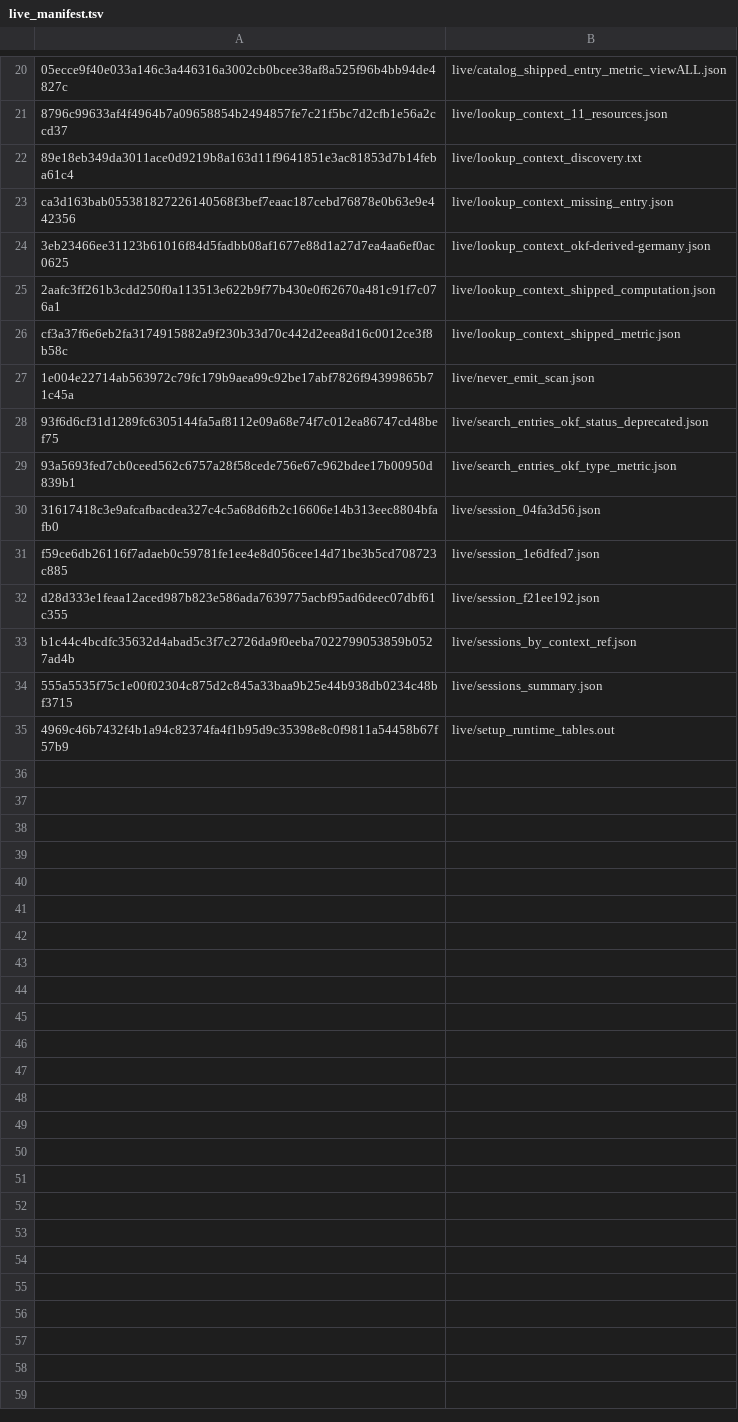
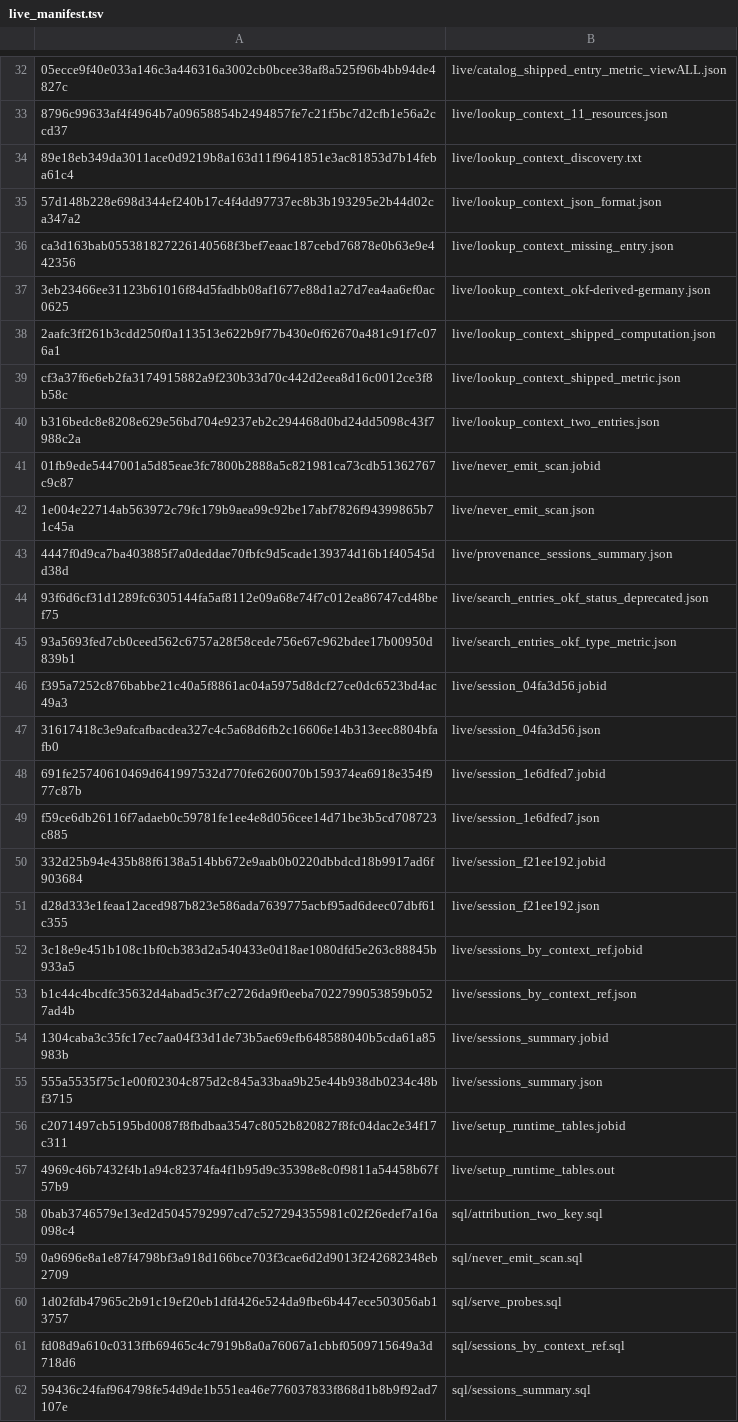
Before and after one commit to caohy1988/caohy1988.github.io, a TSV file: rfc/full-demo/tools/live_manifest.tsv, drawn as a sheet; only a part is shown, gaps mark what is left out; the diff covers the shown part only; the diff names each change by its address in the sheet, - before the commit and + after, or states it on an @@ line.

```diff
--- a/rfc/full-demo/tools/live_manifest.tsv
+++ b/rfc/full-demo/tools/live_manifest.tsv
+row 35: 57d148b228e698d344ef240b17c4f4dd97737ec8b3b193295e2b44d02ca347a2 | live/lookup_context_json_format.json
+row 40: b316bedc8e8208e629e56bd704e9237eb2c294468d0bd24dd5098c43f7988c2a | live/lookup_context_two_entries.json
+row 41: 01fb9ede5447001a5d85eae3fc7800b2888a5c821981ca73cdb51362767c9c87 | live/never_emit_scan.jobid
+row 43: 4447f0d9ca7ba403885f7a0deddae70fbfc9d5cade139374d16b1f40545dd38d | live/provenance_sessions_summary.json
+row 46: f395a7252c876babbe21c40a5f8861ac04a5975d8dcf27ce0dc6523bd4ac49a3 | live/session_04fa3d56.jobid
+row 48: 691fe25740610469d641997532d770fe6260070b159374ea6918e354f977c87b | live/session_1e6dfed7.jobid
+row 50: 332d25b94e435b88f6138a514bb672e9aab0b0220dbbdcd18b9917ad6f903684 | live/session_f21ee192.jobid
+row 52: 3c18e9e451b108c1bf0cb383d2a540433e0d18ae1080dfd5e263c88845b933a5 | live/sessions_by_context_ref.jobid
+row 54: 1304caba3c35fc17ec7aa04f33d1de73b5ae69efb648588040b5cda61a85983b | live/sessions_summary.jobid
+row 56: c2071497cb5195bd0087f8fbdbaa3547c8052b820827f8fc04dac2e34f17c311 | live/setup_runtime_tables.jobid
+row 58: 0bab3746579e13ed2d5045792997cd7c527294355981c02f26edef7a16a098c4 | sql/attribution_two_key.sql
+row 59: 0a9696e8a1e87f4798bf3a918d166bce703f3cae6d2d9013f242682348eb2709 | sql/never_emit_scan.sql
+row 60: 1d02fdb47965c2b91c19ef20eb1dfd426e524da9fbe6b447ece503056ab13757 | sql/serve_probes.sql
+row 61: fd08d9a610c0313ffb69465c4c7919b8a0a76067a1cbbf0509715649a3d718d6 | sql/sessions_by_context_ref.sql
+row 62: 59436c24faf964798fe54d9de1b551ea46e776037833f868d1b8b9f92ad7107e | sql/sessions_summary.sql
```
Also changed, not shown: 13 added rows and 2 edited cells elsewhere in this file, rfc/full-demo/tools/audited_claims.tsv, 3 other files.
